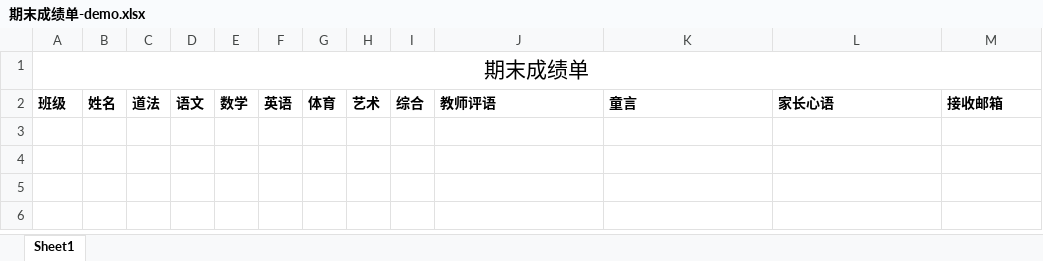
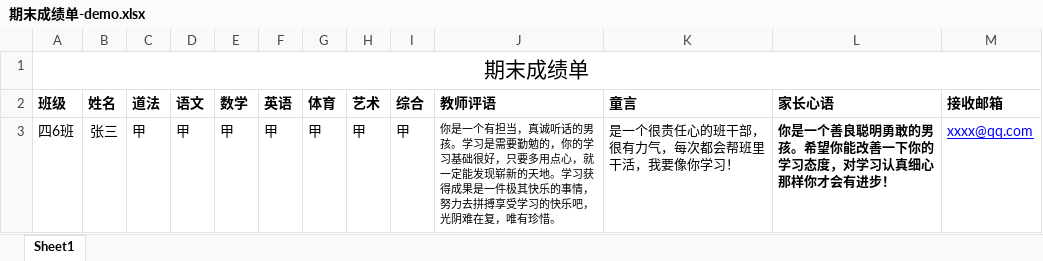
Before and after one commit to zhan3333/student-transcript-draw-image, an Excel workbook: 期末成绩单-demo.xlsx, sheet Sheet1, drawn as a sheet; values as stored, in another font and other column widths than the file's, no borders; the diff names each change by its address in the sheet, - before the commit and + after, or states it on an @@ line.

```diff
--- a/期末成绩单-demo.xlsx (sheet Sheet1)
+++ b/期末成绩单-demo.xlsx (sheet Sheet1)
+row 3: 四6班 | 张三 | 甲 | 甲 | 甲 | 甲 | 甲 | 甲 | 甲 | 你是一个有担当，真诚听话的男孩。学习是需要勤勉的，你的学习基础很好，只要多用点心，就一定能发现崭新的天地。学习获得成果是一件极其快乐的事情，努力去拼搏享受学习的快乐吧，光阴难在复，唯有珍惜。 | 是一个很责任心的班干部，很有力气，每次都会帮班里干活，我要像你学习！ | 你是一个善良聪明勇敢的男孩。希望你能改善一下你的学习态度，对学习认真细心那样你才会有进步！ | xxxx@qq.com
```
Also changed, not shown: 37 other files.
